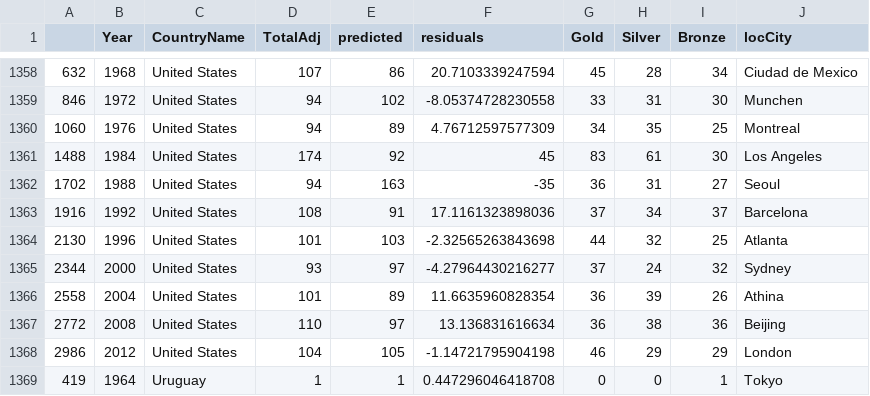
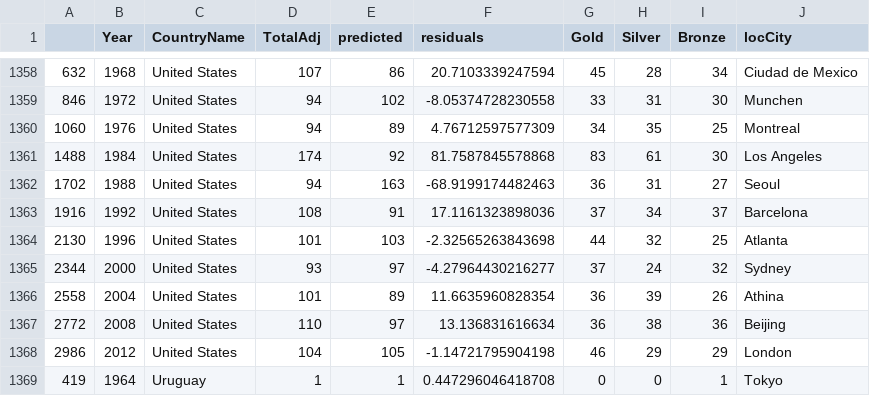
Before and after one commit to brandomr/olympics, a CSV file: simplesummeroutput.csv, drawn as a sheet; only a part is shown, gaps mark what is left out.

Commit message:
Updated model output
using slightly modified script (to write to an html table)

```diff
--- a/simplesummeroutput.csv
+++ b/simplesummeroutput.csv
@@ -1360,4 +1360,4 @@
 "1060",1976,"United States",94,89,4.76712597577309,34,35,25,"Montreal"
-"1488",1984,"United States",174,92,45,83,61,30,"Los Angeles"
-"1702",1988,"United States",94,163,-35,36,31,27,"Seoul"
+"1488",1984,"United States",174,92,81.7587845578868,83,61,30,"Los Angeles"
+"1702",1988,"United States",94,163,-68.9199174482463,36,31,27,"Seoul"
 "1916",1992,"United States",108,91,17.1161323898036,37,34,37,"Barcelona"
```
Also changed, not shown: summeroutput.csv.
